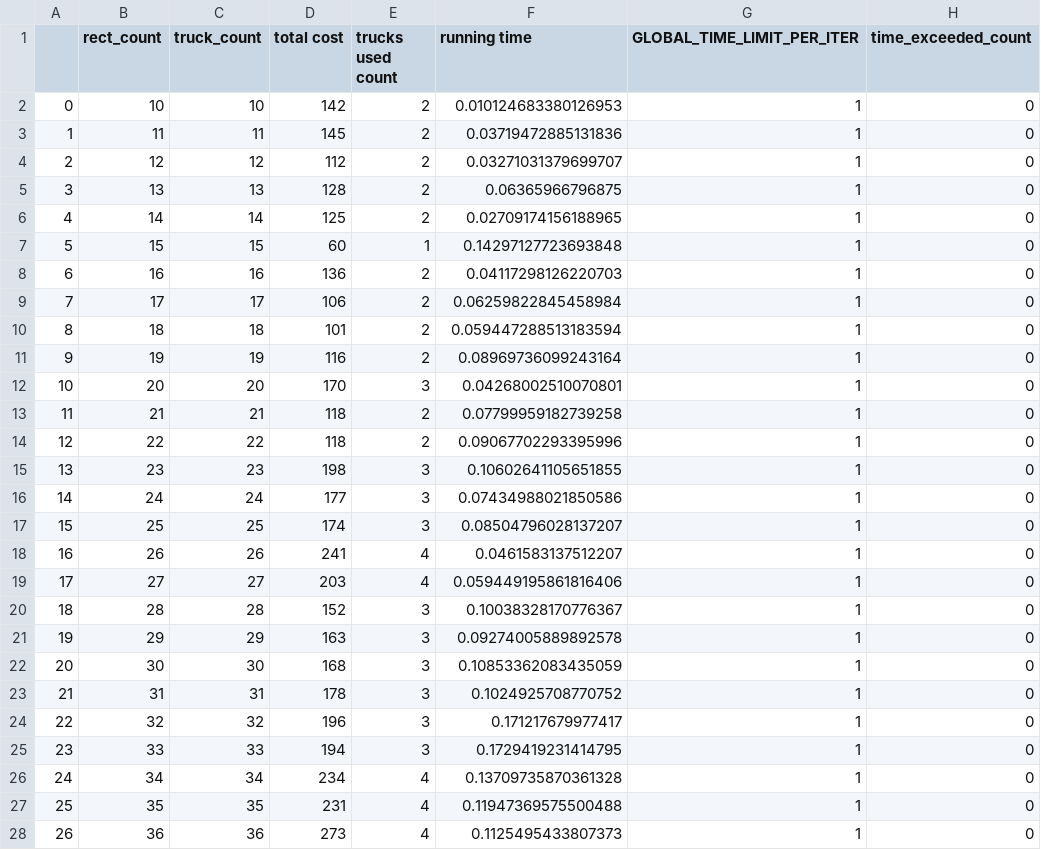
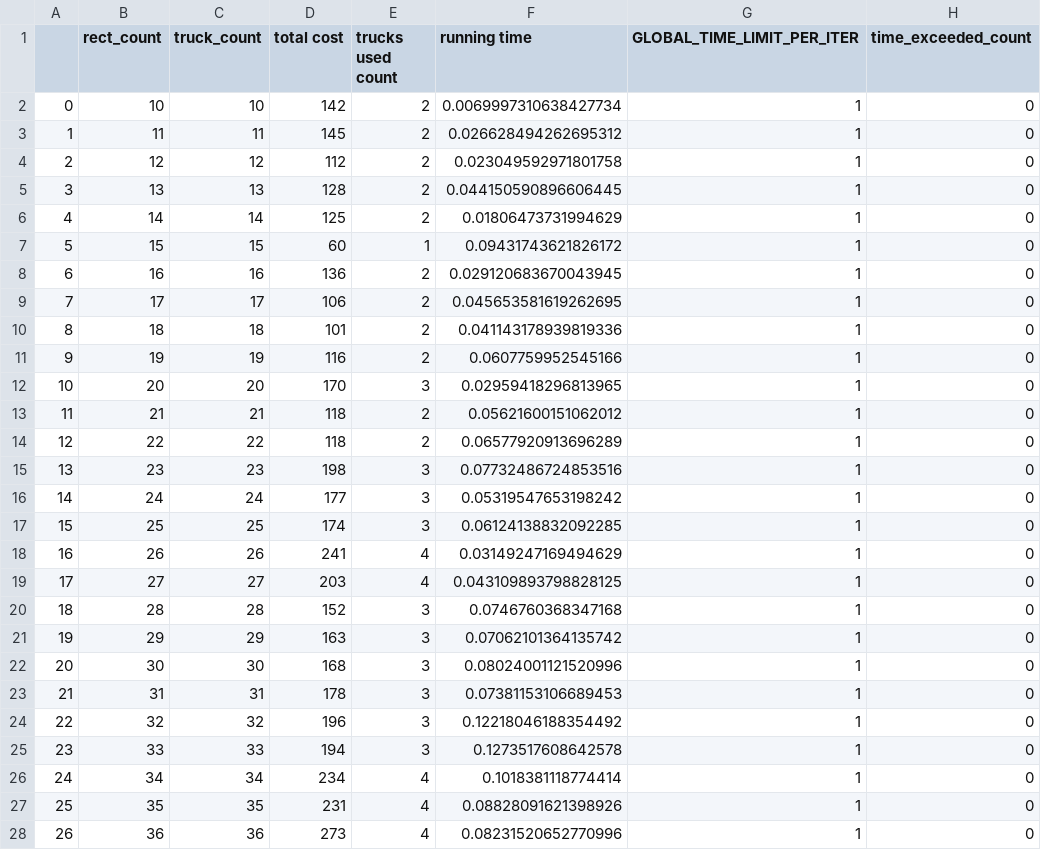
Before and after one commit to nbzuong/optimization-pj, a CSV file: files/_analytical_data/_ana_heuristic_bestfit_maxside_numpy_1.csv, drawn as a sheet; only a part is shown; the diff covers the shown part only.

```diff
--- a/files/_analytical_data/_ana_heuristic_bestfit_maxside_numpy_1.csv
+++ b/files/_analytical_data/_ana_heuristic_bestfit_maxside_numpy_1.csv
@@ -1,28 +1,28 @@
 ,rect_count,truck_count,total cost,trucks used count,running time,GLOBAL_TIME_LIMIT_PER_ITER,time_exceeded_count
-0,10,10,142,2,0.010124683380126953,1,0
-1,11,11,145,2,0.03719472885131836,1,0
-2,12,12,112,2,0.03271031379699707,1,0
-3,13,13,128,2,0.06365966796875,1,0
-4,14,14,125,2,0.02709174156188965,1,0
-5,15,15,60,1,0.14297127723693848,1,0
-6,16,16,136,2,0.04117298126220703,1,0
-7,17,17,106,2,0.06259822845458984,1,0
-8,18,18,101,2,0.059447288513183594,1,0
-9,19,19,116,2,0.08969736099243164,1,0
-10,20,20,170,3,0.04268002510070801,1,0
-11,21,21,118,2,0.07799959182739258,1,0
-12,22,22,118,2,0.09067702293395996,1,0
-13,23,23,198,3,0.10602641105651855,1,0
-14,24,24,177,3,0.07434988021850586,1,0
-15,25,25,174,3,0.08504796028137207,1,0
-16,26,26,241,4,0.0461583137512207,1,0
-17,27,27,203,4,0.059449195861816406,1,0
-18,28,28,152,3,0.10038328170776367,1,0
-19,29,29,163,3,0.09274005889892578,1,0
-20,30,30,168,3,0.10853362083435059,1,0
-21,31,31,178,3,0.1024925708770752,1,0
-22,32,32,196,3,0.171217679977417,1,0
-23,33,33,194,3,0.1729419231414795,1,0
-24,34,34,234,4,0.13709735870361328,1,0
-25,35,35,231,4,0.11947369575500488,1,0
-26,36,36,273,4,0.1125495433807373,1,0
+0,10,10,142,2,0.0069997310638427734,1,0
+1,11,11,145,2,0.026628494262695312,1,0
+2,12,12,112,2,0.023049592971801758,1,0
+3,13,13,128,2,0.044150590896606445,1,0
+4,14,14,125,2,0.01806473731994629,1,0
+5,15,15,60,1,0.09431743621826172,1,0
+6,16,16,136,2,0.029120683670043945,1,0
+7,17,17,106,2,0.045653581619262695,1,0
+8,18,18,101,2,0.041143178939819336,1,0
+9,19,19,116,2,0.0607759952545166,1,0
+10,20,20,170,3,0.02959418296813965,1,0
+11,21,21,118,2,0.05621600151062012,1,0
+12,22,22,118,2,0.06577920913696289,1,0
+13,23,23,198,3,0.07732486724853516,1,0
+14,24,24,177,3,0.05319547653198242,1,0
+15,25,25,174,3,0.06124138832092285,1,0
+16,26,26,241,4,0.03149247169494629,1,0
+17,27,27,203,4,0.043109893798828125,1,0
+18,28,28,152,3,0.0746760368347168,1,0
+19,29,29,163,3,0.07062101364135742,1,0
+20,30,30,168,3,0.08024001121520996,1,0
+21,31,31,178,3,0.07381153106689453,1,0
+22,32,32,196,3,0.12218046188354492,1,0
+23,33,33,194,3,0.1273517608642578,1,0
+24,34,34,234,4,0.1018381118774414,1,0
+25,35,35,231,4,0.08828091621398926,1,0
+26,36,36,273,4,0.08231520652770996,1,0
```
Also changed, not shown: 1 added row and 37 edited cells elsewhere in this file, files/_analytical_data/_ana_heuristic_bestfit_area_numpy_1.csv, 4 other files.
